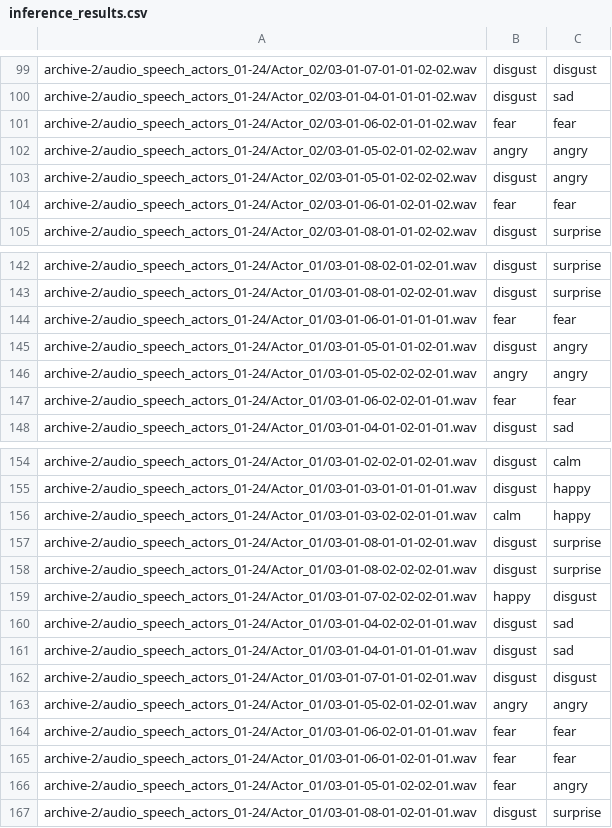
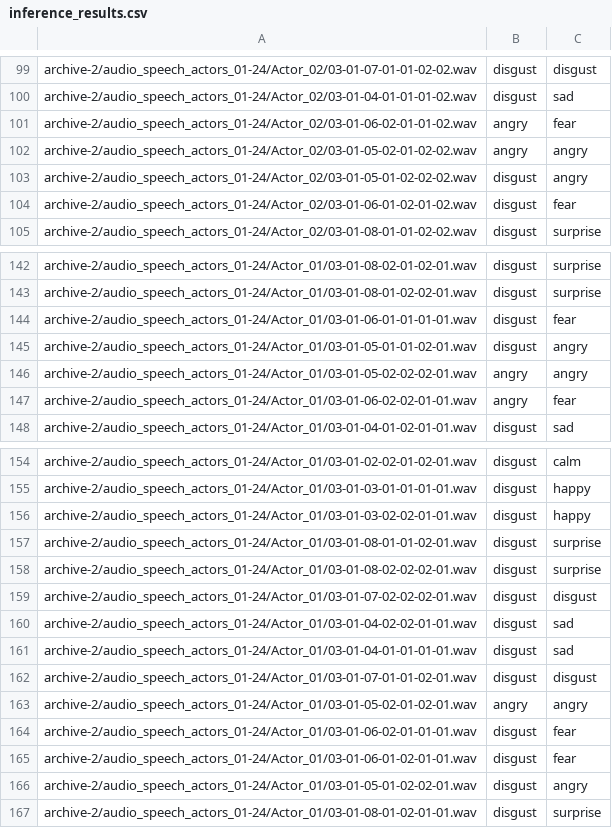
Before and after one commit to shyamgupta196/Audio-Sentiment-Classification, a CSV file: output/inference_results.csv, drawn as a sheet; only a part is shown, gaps mark what is left out; the diff covers the shown part only.

```diff
--- a/output/inference_results.csv
+++ b/output/inference_results.csv
@@ -100,6 +100,6 @@ archive-2/audio_speech_actors_01-24/Actor_02/03-01-07-01-01-02-02.wav,disgust,di
 archive-2/audio_speech_actors_01-24/Actor_02/03-01-04-01-01-01-02.wav,disgust,sad
-archive-2/audio_speech_actors_01-24/Actor_02/03-01-06-02-01-01-02.wav,fear,fear
+archive-2/audio_speech_actors_01-24/Actor_02/03-01-06-02-01-01-02.wav,angry,fear
 archive-2/audio_speech_actors_01-24/Actor_02/03-01-05-02-01-02-02.wav,angry,angry
 archive-2/audio_speech_actors_01-24/Actor_02/03-01-05-01-02-02-02.wav,disgust,angry
-archive-2/audio_speech_actors_01-24/Actor_02/03-01-06-01-02-01-02.wav,fear,fear
+archive-2/audio_speech_actors_01-24/Actor_02/03-01-06-01-02-01-02.wav,disgust,fear
 archive-2/audio_speech_actors_01-24/Actor_02/03-01-08-01-01-02-02.wav,disgust,surprise
@@ -143,6 +143,6 @@ archive-2/audio_speech_actors_01-24/Actor_01/03-01-08-02-01-02-01.wav,disgust,su
 archive-2/audio_speech_actors_01-24/Actor_01/03-01-08-01-02-02-01.wav,disgust,surprise
-archive-2/audio_speech_actors_01-24/Actor_01/03-01-06-01-01-01-01.wav,fear,fear
+archive-2/audio_speech_actors_01-24/Actor_01/03-01-06-01-01-01-01.wav,disgust,fear
 archive-2/audio_speech_actors_01-24/Actor_01/03-01-05-01-01-02-01.wav,disgust,angry
 archive-2/audio_speech_actors_01-24/Actor_01/03-01-05-02-02-02-01.wav,angry,angry
-archive-2/audio_speech_actors_01-24/Actor_01/03-01-06-02-02-01-01.wav,fear,fear
+archive-2/audio_speech_actors_01-24/Actor_01/03-01-06-02-02-01-01.wav,angry,fear
 archive-2/audio_speech_actors_01-24/Actor_01/03-01-04-01-02-01-01.wav,disgust,sad
@@ -155,6 +155,6 @@ archive-2/audio_speech_actors_01-24/Actor_01/03-01-02-02-01-02-01.wav,disgust,ca
 archive-2/audio_speech_actors_01-24/Actor_01/03-01-03-01-01-01-01.wav,disgust,happy
-archive-2/audio_speech_actors_01-24/Actor_01/03-01-03-02-02-01-01.wav,calm,happy
+archive-2/audio_speech_actors_01-24/Actor_01/03-01-03-02-02-01-01.wav,disgust,happy
 archive-2/audio_speech_actors_01-24/Actor_01/03-01-08-01-01-02-01.wav,disgust,surprise
 archive-2/audio_speech_actors_01-24/Actor_01/03-01-08-02-02-02-01.wav,disgust,surprise
-archive-2/audio_speech_actors_01-24/Actor_01/03-01-07-02-02-02-01.wav,happy,disgust
+archive-2/audio_speech_actors_01-24/Actor_01/03-01-07-02-02-02-01.wav,disgust,disgust
 archive-2/audio_speech_actors_01-24/Actor_01/03-01-04-02-02-01-01.wav,disgust,sad
@@ -163,5 +163,5 @@ archive-2/audio_speech_actors_01-24/Actor_01/03-01-07-01-01-02-01.wav,disgust,di
 archive-2/audio_speech_actors_01-24/Actor_01/03-01-05-02-01-02-01.wav,angry,angry
-archive-2/audio_speech_actors_01-24/Actor_01/03-01-06-02-01-01-01.wav,fear,fear
-archive-2/audio_speech_actors_01-24/Actor_01/03-01-06-01-02-01-01.wav,fear,fear
-archive-2/audio_speech_actors_01-24/Actor_01/03-01-05-01-02-02-01.wav,fear,angry
+archive-2/audio_speech_actors_01-24/Actor_01/03-01-06-02-01-01-01.wav,disgust,fear
+archive-2/audio_speech_actors_01-24/Actor_01/03-01-06-01-02-01-01.wav,disgust,fear
+archive-2/audio_speech_actors_01-24/Actor_01/03-01-05-01-02-02-01.wav,disgust,angry
 archive-2/audio_speech_actors_01-24/Actor_01/03-01-08-01-02-01-01.wav,disgust,surprise
```
Also changed, not shown: 30 edited cells elsewhere in this file, 6 other files.
